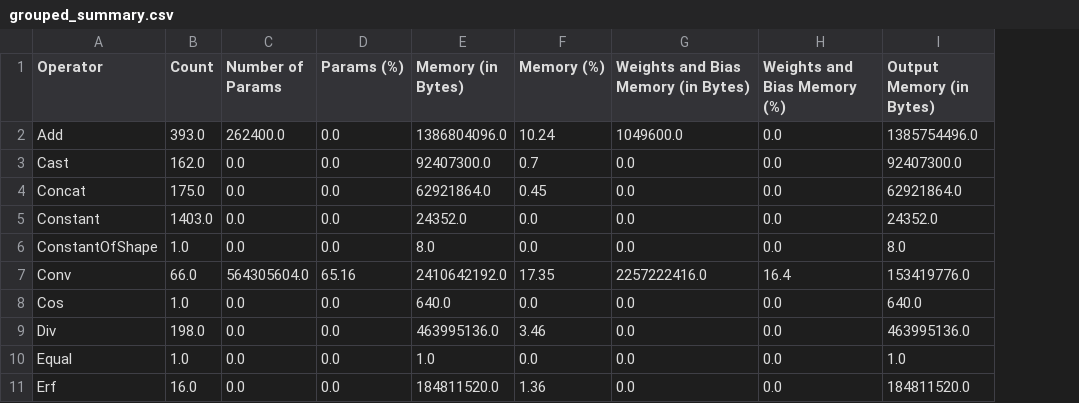
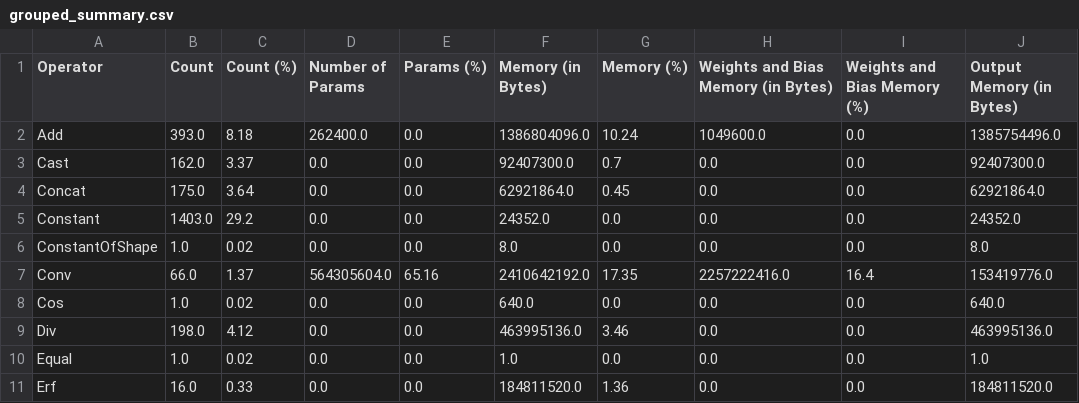
Before and after one commit to shamith2/onnxInference, a CSV file: src/onnxInsights/onnxHelpers/debug/grouped_summary.csv, drawn as a sheet; only a part is shown; the diff names each change by its address in the sheet, - before the commit and + after, or states it on an @@ line.

Commit message:
memory profiler working

```diff
--- a/src/onnxInsights/onnxHelpers/debug/grouped_summary.csv
+++ b/src/onnxInsights/onnxHelpers/debug/grouped_summary.csv
+column C (Count (%)), rows 2-11: 8.18 | 3.37 | 3.64 | 29.2 | 0.02 | 1.37 | 0.02 | 4.12 | 0.02 | 0.33
```
Also changed, not shown: 1 other file.
